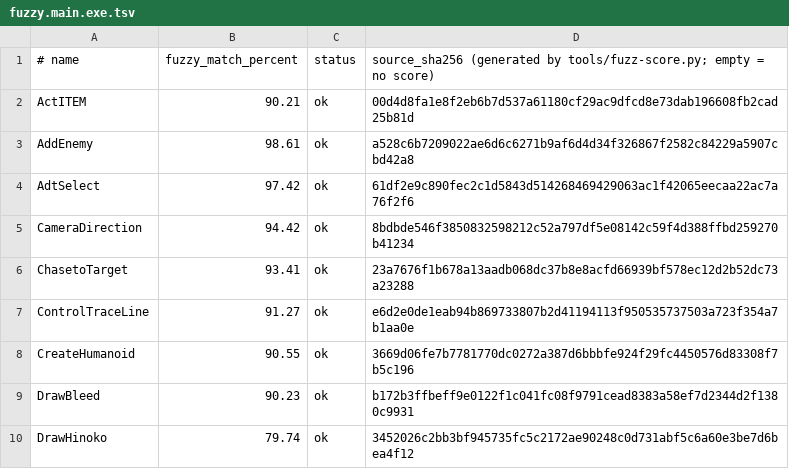
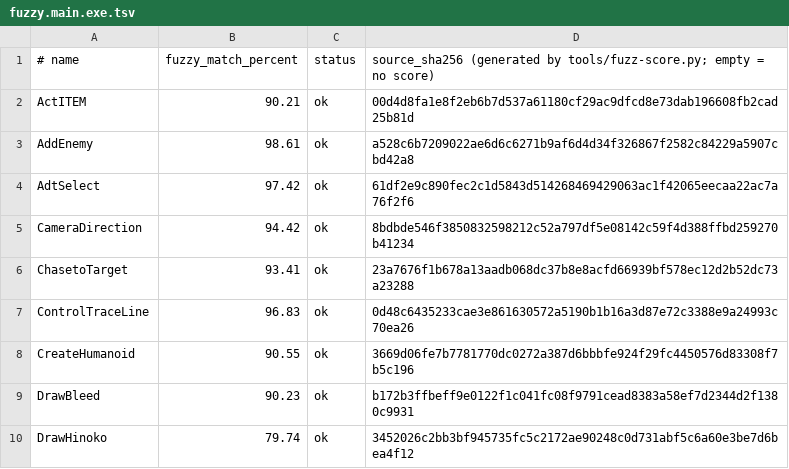
Before and after one commit to Fuuzetsu/tenchu-decomp, a TSV file: config/fuzzy.main.exe.tsv, drawn as a sheet; only a part is shown.

```diff
--- a/config/fuzzy.main.exe.tsv
+++ b/config/fuzzy.main.exe.tsv
@@ -6,3 +6,3 @@ CameraDirection	94.42	ok	8bdbde546f3850832598212c52a797df5e08142c59f4d388ffbd259
 ChasetoTarget	93.41	ok	23a7676f1b678a13aadb068dc37b8e8acfd66939bf578ec12d2b52dc73a23288
-ControlTraceLine	91.27	ok	e6d2e0de1eab94b869733807b2d41194113f950535737503a723f354a7b1aa0e
+ControlTraceLine	96.83	ok	0d48c6435233cae3e861630572a5190b1b16a3d87e72c3388e9a24993c70ea26
 CreateHumanoid	90.55	ok	3669d06fe7b7781770dc0272a387d6bbbfe924f29fc4450576d83308f7b5c196
```
Also changed, not shown: 3 other files.
